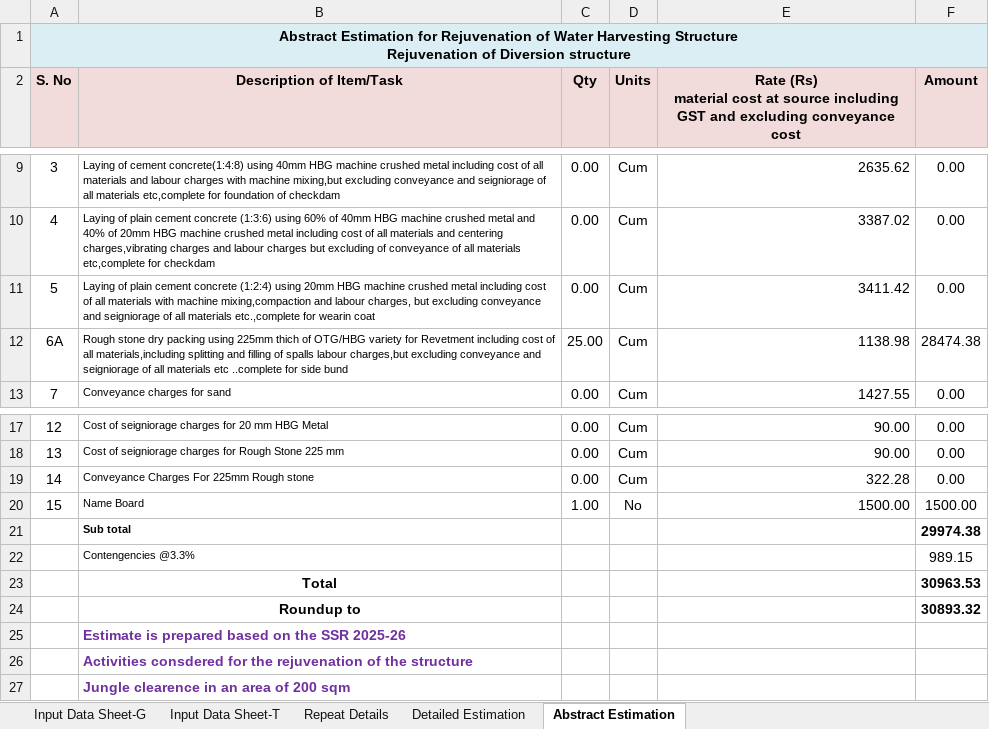
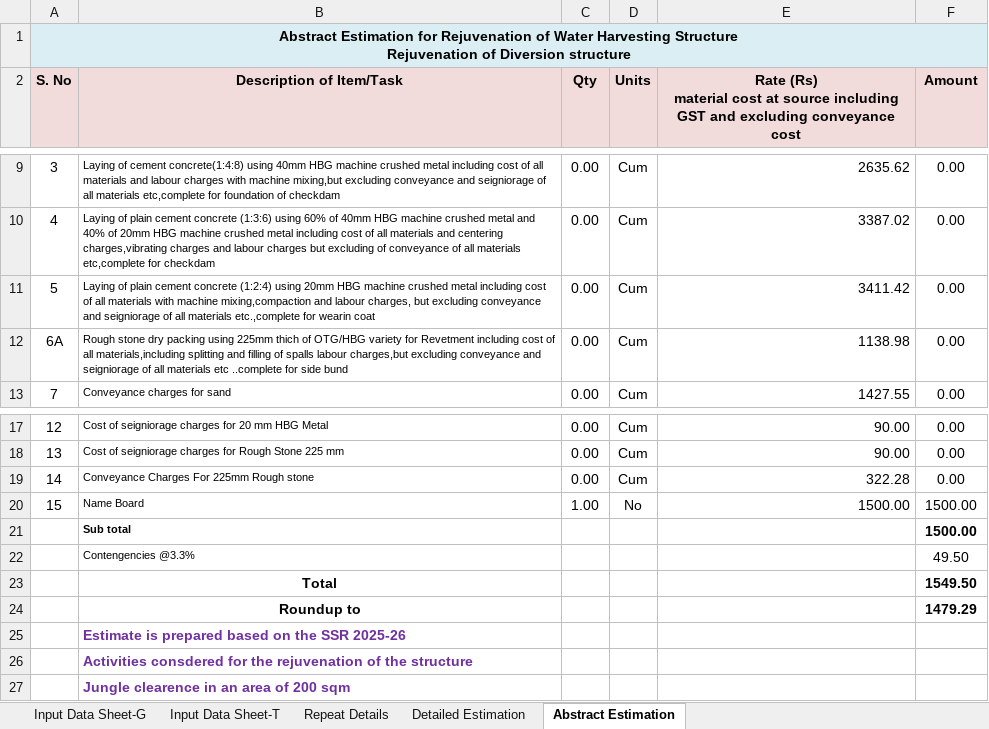
Before and after one commit to wassannc/WHS-Rejuvenation-Estimator, an Excel workbook: templates/estimate_template.xlsx, sheet Abstract Estimation, drawn as a sheet; only a part is shown, gaps mark what is left out; values as stored, in another font and other column widths than the file's, no borders; the diff names each change by its address in the sheet, - before the commit and + after, or states it on an @@ line.

```diff
--- a/templates/estimate_template.xlsx (sheet Abstract Estimation)
+++ b/templates/estimate_template.xlsx (sheet Abstract Estimation)
-C12 (Qty): 25.00
+C12 (Qty): 0.00
-F12 (Amount): 28474.38
+F12 (Amount): 0.00
-F21 (Amount): 29974.38
+F21 (Amount): 1500.00
-F22 (Amount): 989.15
+F22 (Amount): 49.50
-F23 (Amount): 30963.53
+F23 (Amount): 1549.50
-F24 (Amount): 30893.32
+F24 (Amount): 1479.29
```
Also changed, not shown: sheet Input Data Sheet-T, formulas that keep their value.
